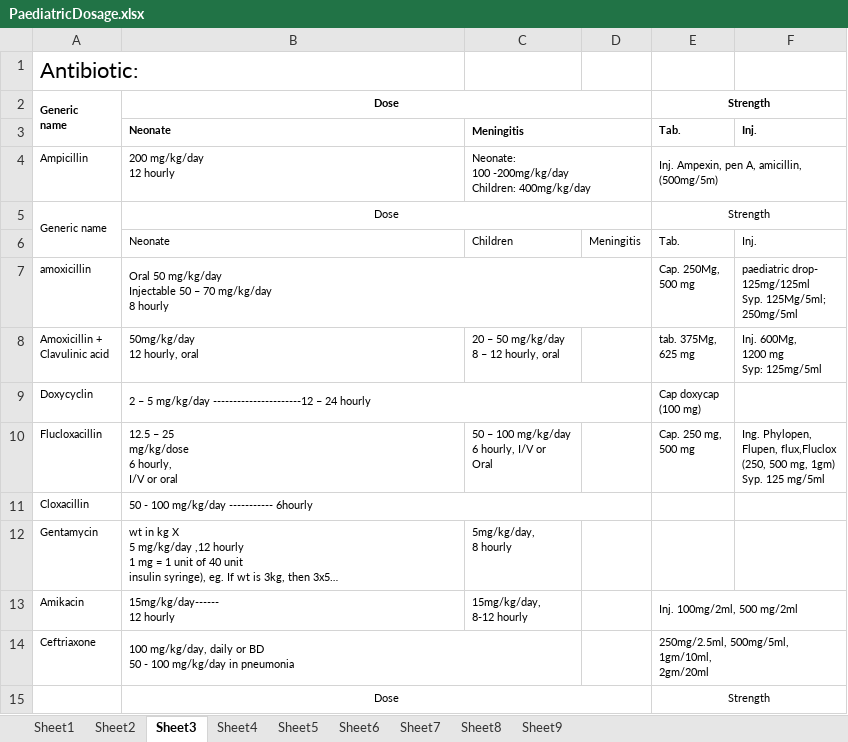
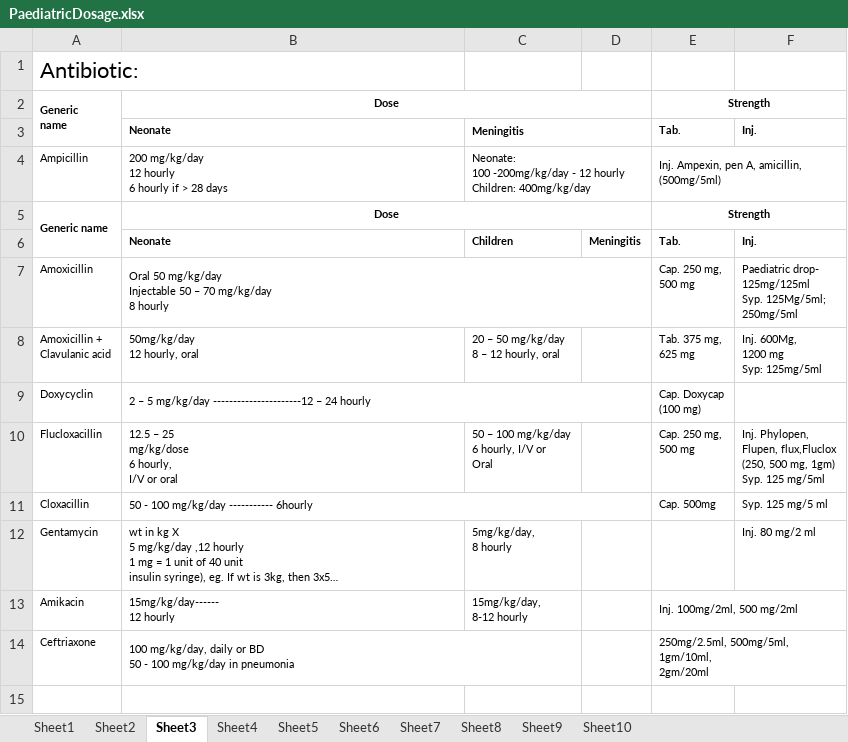
Before and after one commit to shahratin/notes, an Excel workbook: PaediatricDosage.xlsx, sheet Sheet3, drawn as a sheet; long unchanged cells end in …; values as stored, in another font and other column widths than the file's, no borders; ↵ is a line break in a cell; the diff names each change by its address in the sheet, - before the commit and + after, or states it on an @@ line.

```diff
--- a/PaediatricDosage.xlsx (sheet Sheet3)
+++ b/PaediatricDosage.xlsx (sheet Sheet3)
+sheet tab: Sheet10
-B4: 200 mg/kg/day ↵ 12 hourly
+B4: 200 mg/kg/day ↵ 12 hourly ↵ 6 hourly if > 28 days
-C4: …100 -200mg/kg/day ↵ Children: 400mg/kg/day
+C4: …100 -200mg/kg/day - 12 hourly ↵ Children: 400mg/kg/day
-E4: Inj. Ampexin, pen A, amicillin, ↵ (500mg/5m)
+E4: Inj. Ampexin, pen A, amicillin, ↵ (500mg/5ml)
-A5:B5 bold: off
+A5:B5 bold: on
-E5 bold: off
+E5 bold: on
-B6:F6 bold: off
+B6:F6 bold: on
-A7: amoxicillin
+A7: Amoxicillin
-E7: Cap. 250Mg, ↵ 500 mg
+E7: Cap. 250 mg, ↵ 500 mg
-F7: paediatric drop- ↵ 125mg/125ml…
+F7: Paediatric drop- ↵ 125mg/125ml…
-A8: Amoxicillin + ↵ Clavulinic acid
+A8: Amoxicillin + ↵ Clavulanic acid
-E8: tab. 375Mg, ↵ 625 mg
+E8: Tab. 375 mg, ↵ 625 mg
-E9: Cap doxycap ↵ (100 mg)
+E9: Cap. Doxycap ↵ (100 mg)
-F10: Ing. Phylopen, ↵ Flupen,…
+F10: Inj. Phylopen, ↵ Flupen,…
-E11: (empty)
+E11: Cap. 500mg
-F11: (empty)
+F11: Syp. 125 mg/5 ml
-F12: (empty)
+F12: Inj. 80 mg/2 ml
-row 15:  | Dose |  |  | Strength
```
Also changed, not shown: sheet Sheet2, sheet Sheet6, sheet Sheet5, sheet Sheet4, sheet Sheet8, sheet Sheet7, 2 more sheets.
